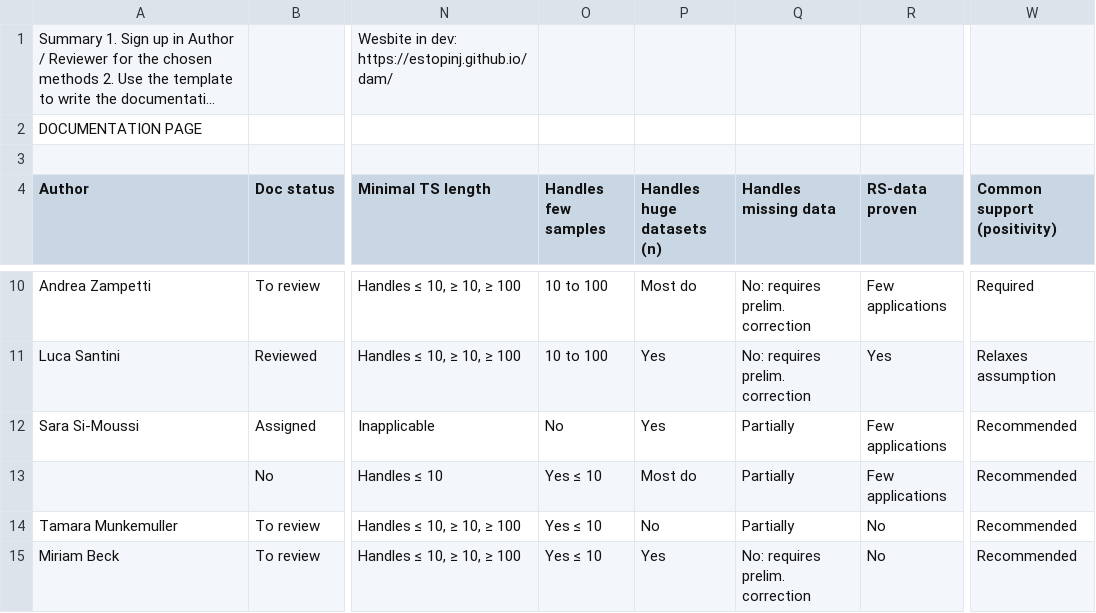
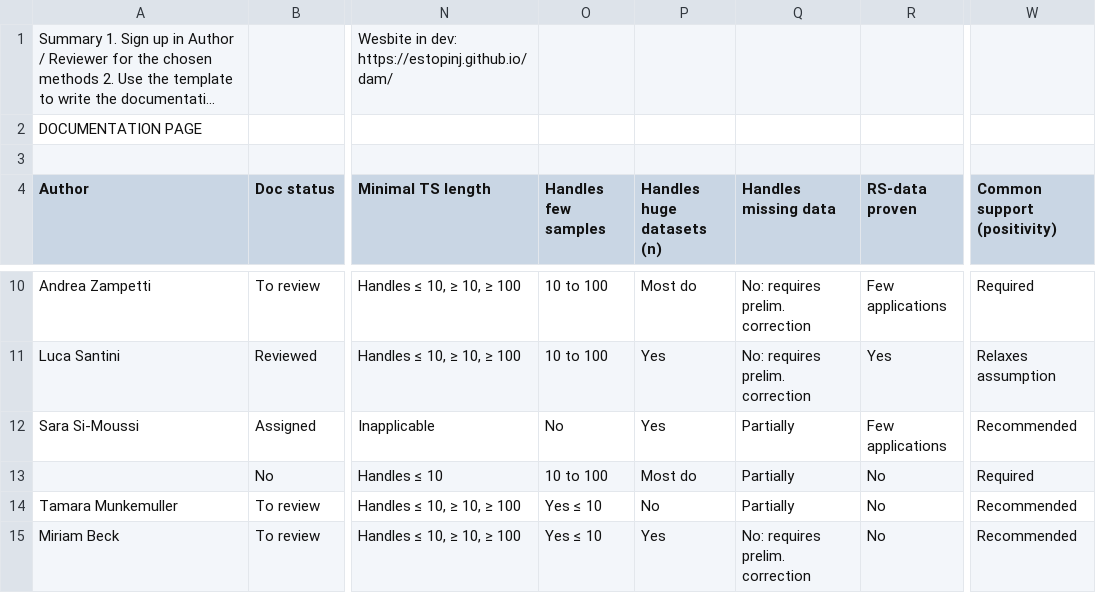
Before and after one commit to estopinj/dam, a TSV file: _data/DetectionAttribution methods - Method Assessment.tsv, drawn as a sheet; only a part is shown, gaps mark what is left out; long unchanged cells end in …; the diff names each change by its address in the sheet, - before the commit and + after, or states it on an @@ line.

Commit message:
Revert "[Review] Method assessment revision suggested for Mediation analysis (issue no. 80)"

```diff
--- a/_data/DetectionAttribution methods - Method Assessment.tsv
+++ b/_data/DetectionAttribution methods - Method Assessment.tsv
-O13 (Handles few samples): Yes ≤ 10
+O13 (Handles few samples): 10 to 100
-R13 (RS-data proven): Few applications
+R13 (RS-data proven): No
-W13 (Common support (positivity)): Recommended
+W13 (Common support (positivity)): Required
```
Also changed, not shown: 1 other file.
